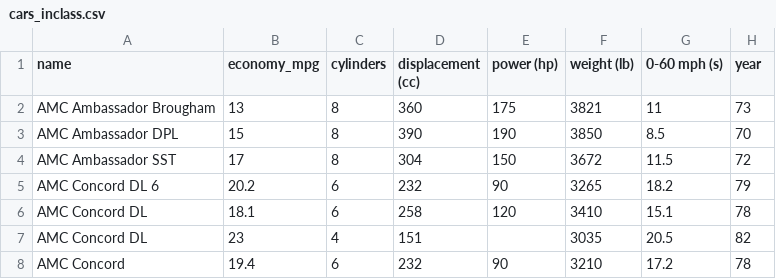
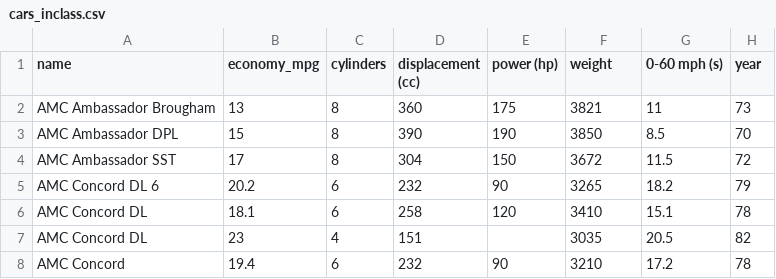
Before and after one commit to rykay/cars, a CSV file: cars_inclass.csv, drawn as a sheet; only a part is shown.

Commit message:
Update cars_inclass.csv

```diff
--- a/cars_inclass.csv
+++ b/cars_inclass.csv
@@ -1,2 +1,2 @@
-name,economy_mpg,cylinders,displacement (cc),power (hp),weight (lb),0-60 mph (s),year
+name,economy_mpg,cylinders,displacement (cc),power (hp),weight,0-60 mph (s),year
 AMC Ambassador Brougham,13,8,360,175,3821,11,73
```
